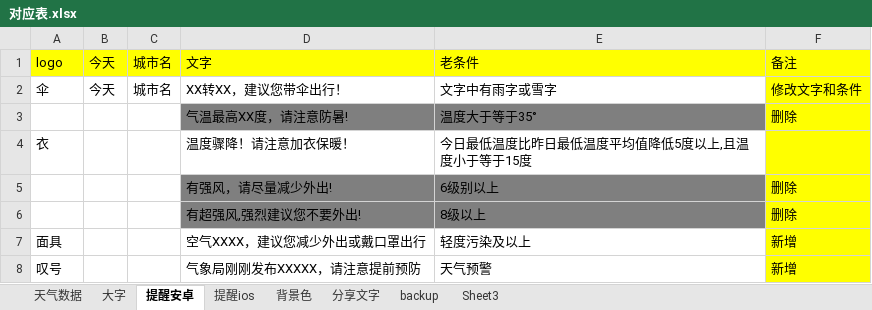
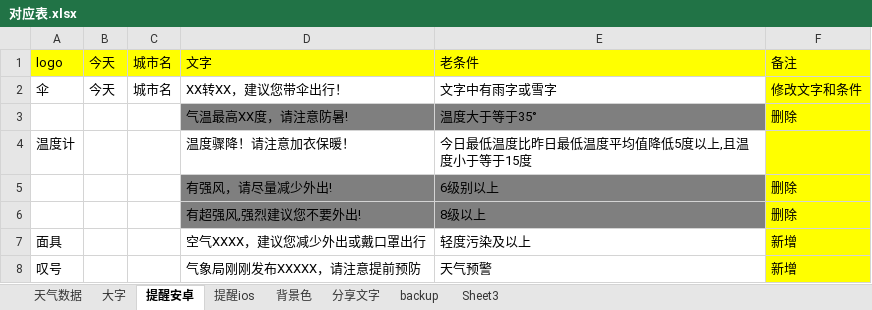
Before and after one commit to huaj12/weguan, an Excel workbook: weather_ui/对应表.xlsx, sheet 提醒安卓, drawn as a sheet; values as stored, in another font and other column widths than the file's, no borders; the diff names each change by its address in the sheet, - before the commit and + after, or states it on an @@ line.

```diff
--- a/weather_ui/对应表.xlsx (sheet 提醒安卓)
+++ b/weather_ui/对应表.xlsx (sheet 提醒安卓)
-A4: 衣
+A4: 温度计
```
